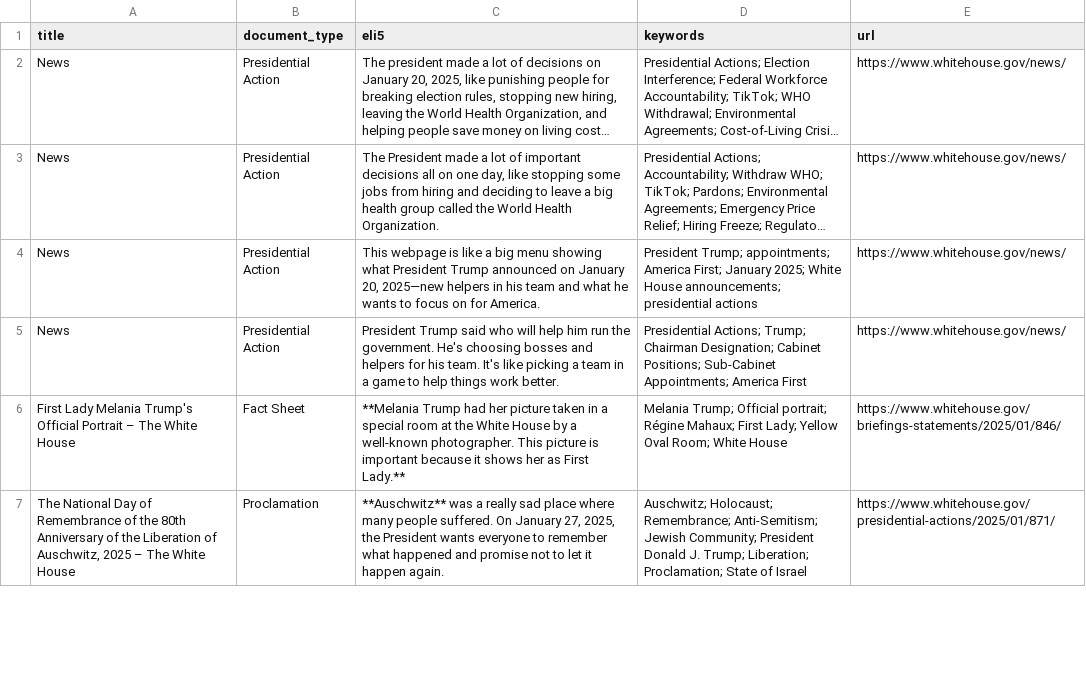
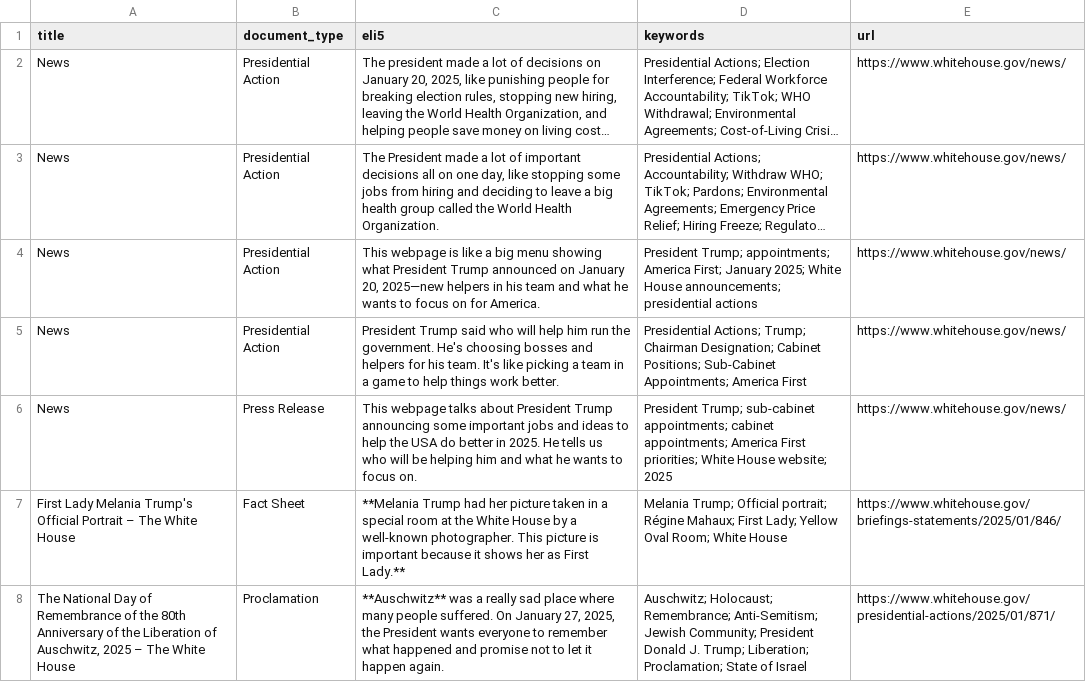
Before and after one commit to mjbommar/wh-pa, a CSV file: pages.csv, drawn as a sheet; only a part is shown; long unchanged cells end in …; the diff covers the shown part only.

```diff
--- a/pages.csv
+++ b/pages.csv
@@ -5,2 +5,3 @@
 "News","Presidential Action","President Trump said who will help him run the government. He's choosing bosses and helpers for his team. It's like picking a team in a game to help things work better.","Presidential Actions; Trump; Chairman Designation; Cabinet Positions; Sub-Cabinet Appointments; America First","https://www.whitehouse.gov/news/"
+"News","Press Release","This webpage talks about President Trump announcing some important jobs and ideas to help the USA do better in 2025. He tells us who will be helping him and what he wants to focus on.","President Trump; sub-cabinet appointments; cabinet appointments; America First priorities; White House website; 2025","https://www.whitehouse.gov/news/"
 "First Lady Melania Trump's Official Portrait – The White House","Fact Sheet","**Melania Trump had her picture taken in a special room at the White House by a well-known photographer. This picture is important because it shows her as First Lady.**","Melania Trump; Official portrait; Régine Mahaux; First Lady; Yellow Oval Room; White House","https://www.whitehouse.gov/briefings-statements/2025/01/846/"
```
Also changed, not shown: 4 added rows and 1 removed row elsewhere in this file, 17 other files.
